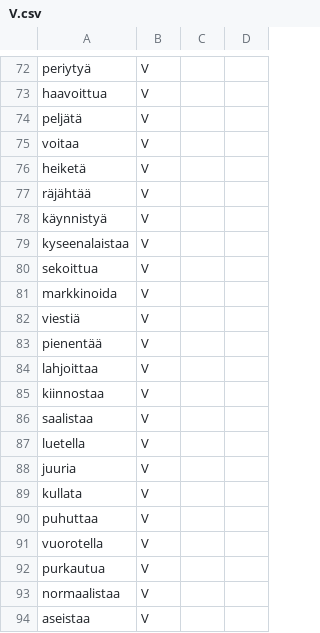
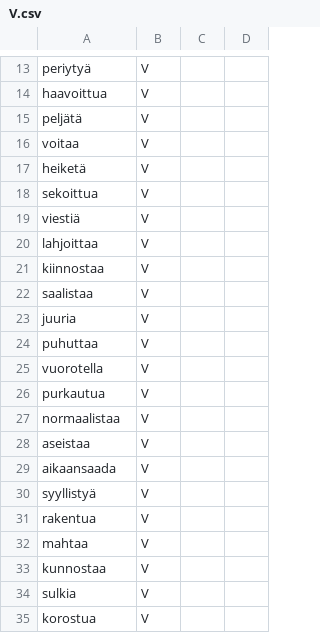
Before and after one commit to giellalt/dict-fin-nob, a CSV file: inc/V.csv, drawn as a sheet; only a part is shown, gaps mark what is left out; the shorter side is filled out with more unchanged rows; the diff covers the shown part only; the diff names each change by its address in the sheet, - before the commit and + after, or states it on an @@ line.

```diff
--- a/inc/V.csv
+++ b/inc/V.csv
-row 77: räjähtää | V
-row 78: käynnistyä | V
-row 79: kyseenalaistaa | V
-row 81: markkinoida | V
-row 83: pienentää | V
-row 87: luetella | V
-row 89: kullata | V
```
Also changed, not shown: 59 removed rows elsewhere in this file, 8 other files.
